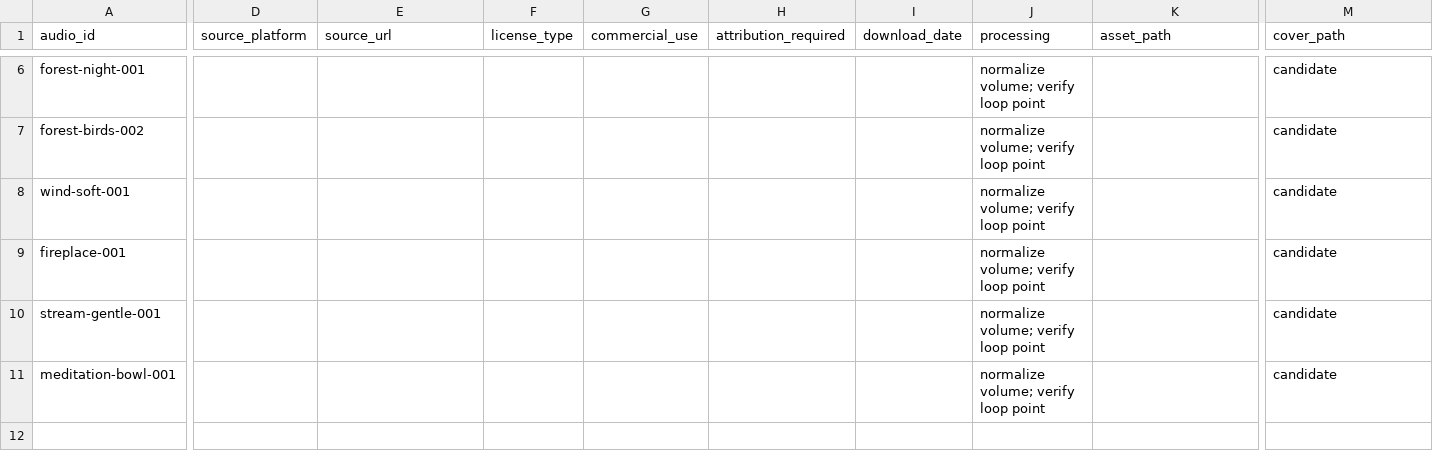
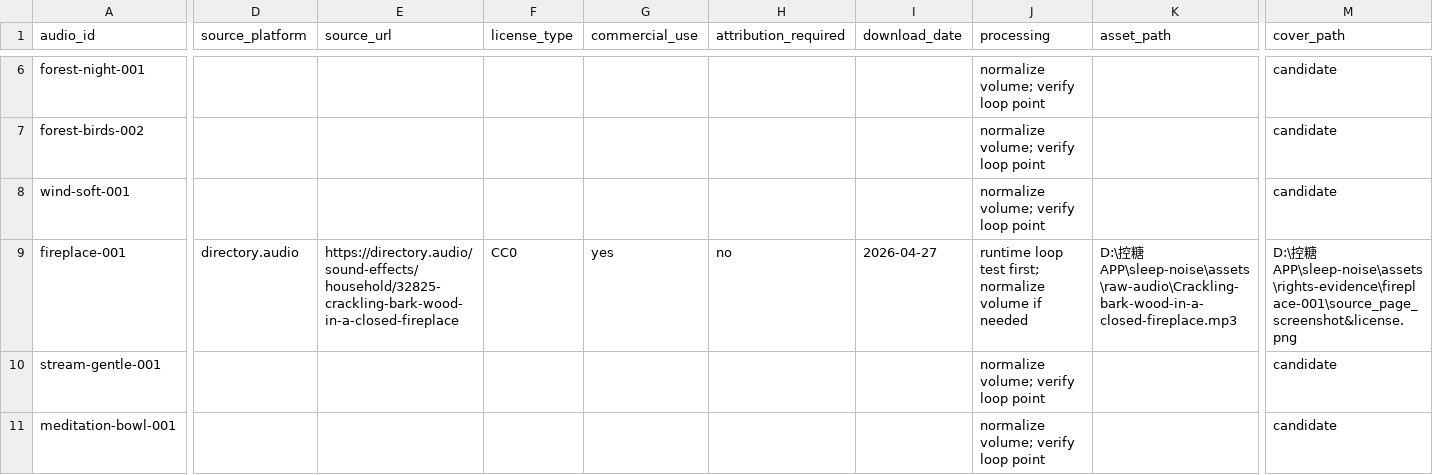
Before and after one commit to r76530761-star/sleep-noise, a CSV file: content/copyright-ledger.csv, drawn as a sheet; only a part is shown, gaps mark what is left out; the diff covers the shown part only; the diff names each change by its address in the sheet, - before the commit and + after, or states it on an @@ line.

```diff
--- a/content/copyright-ledger.csv
+++ b/content/copyright-ledger.csv
-D9 (source_platform): (empty)
+D9 (source_platform): directory.audio
-E9 (source_url): (empty)
+E9 (source_url): https://directory.audio/sound-effects/household/32825-crackling-bark-wood-in-a-closed-fireplace
-F9 (license_type): (empty)
+F9 (license_type): CC0
-G9 (commercial_use): (empty)
+G9 (commercial_use): yes
-H9 (attribution_required): (empty)
+H9 (attribution_required): no
-I9 (download_date): (empty)
+I9 (download_date): 2026-04-27
-J9 (processing): normalize volume; verify loop point
+J9 (processing): runtime loop test first; normalize volume if needed
-K9 (asset_path): (empty)
+K9 (asset_path): D:\控糖APP\sleep-noise\assets\raw-audio\Crackling-bark-wood-in-a-closed-fireplace.mp3
-M9 (cover_path): candidate
+M9 (cover_path): D:\控糖APP\sleep-noise\assets\rights-evidence\fireplace-001\source_page_screenshot&license.png
```
Also changed, not shown: 2 edited cells elsewhere in this file, content/first-batch-sourcing-template.csv, 8 other files.
